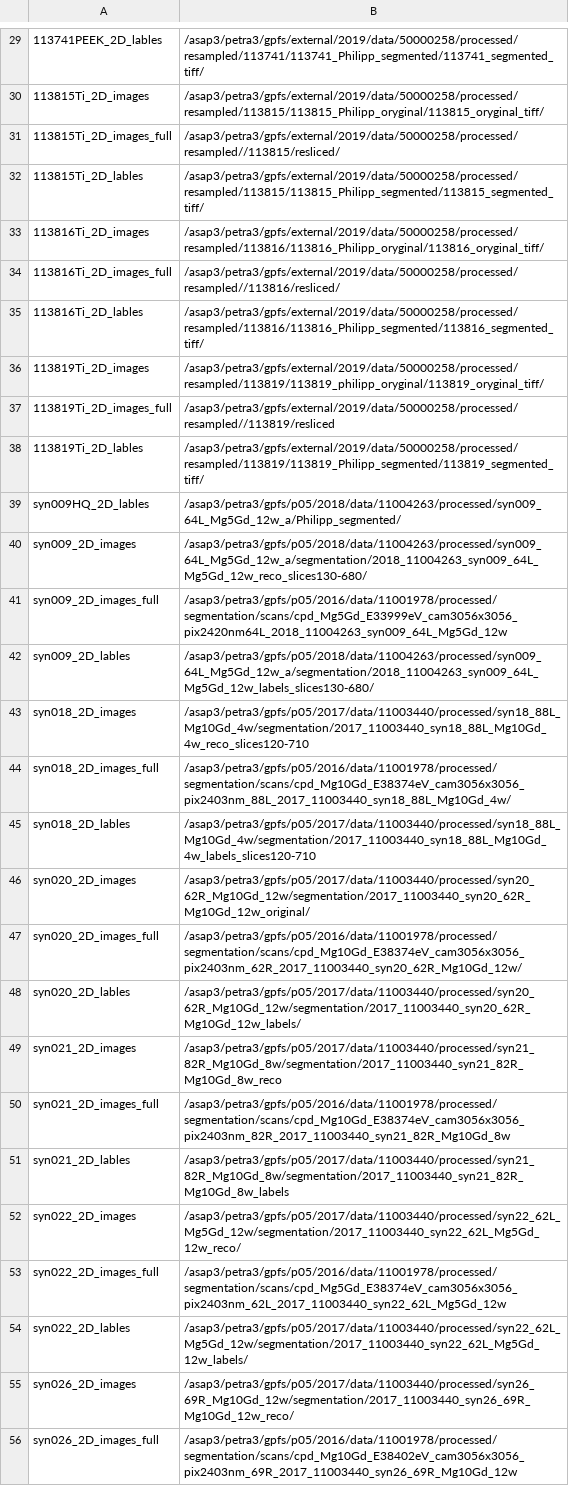
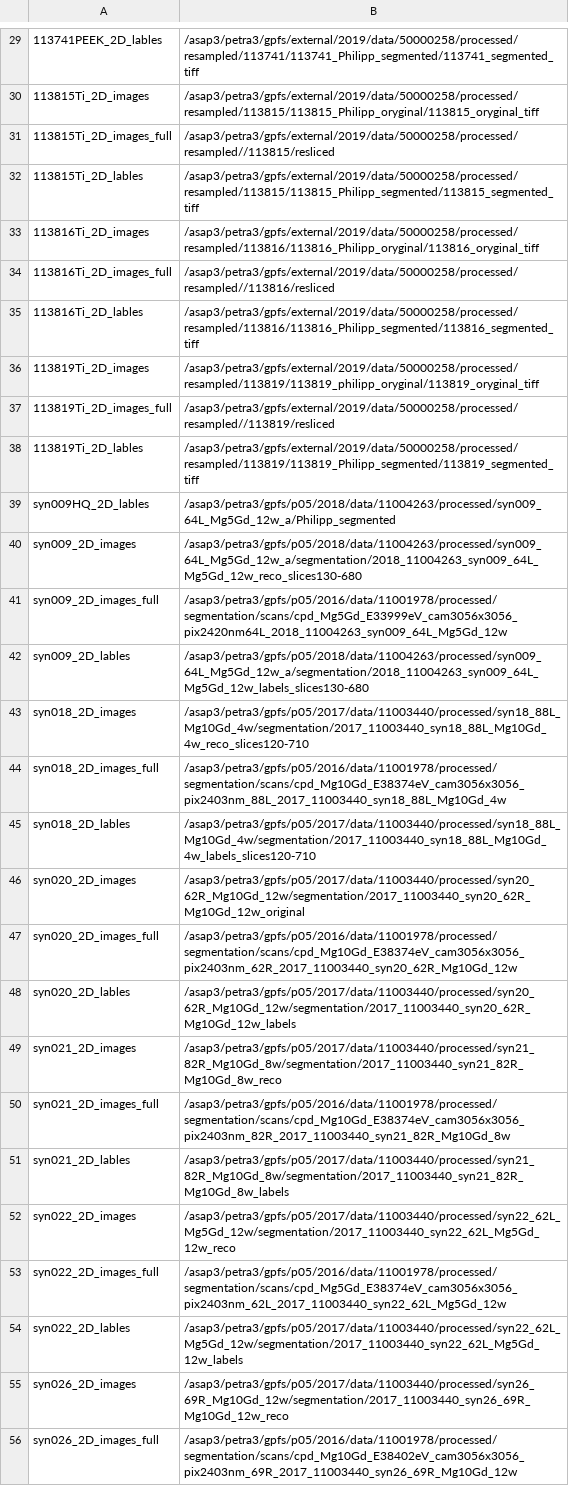
Before and after one commit to theluckylucas/mdlma-scicat-ingestion, a CSV file: _segmented_list.csv, drawn as a sheet; only a part is shown, gaps mark what is left out; the diff covers the shown part only; the diff names each change by its address in the sheet, - before the commit and + after, or states it on an @@ line.

Commit message:
Work in progress to add segmented data

```diff
--- a/_segmented_list.csv
+++ b/_segmented_list.csv
-B29: /asap3/petra3/gpfs/external/2019/data/50000258/processed/resampled/113741/113741_Philipp_segmented/113741_segmented_tiff/
+B29: /asap3/petra3/gpfs/external/2019/data/50000258/processed/resampled/113741/113741_Philipp_segmented/113741_segmented_tiff
-B30: /asap3/petra3/gpfs/external/2019/data/50000258/processed/resampled/113815/113815_Philipp_oryginal/113815_oryginal_tiff/
+B30: /asap3/petra3/gpfs/external/2019/data/50000258/processed/resampled/113815/113815_Philipp_oryginal/113815_oryginal_tiff
-B31: /asap3/petra3/gpfs/external/2019/data/50000258/processed/resampled//113815/resliced/
+B31: /asap3/petra3/gpfs/external/2019/data/50000258/processed/resampled//113815/resliced
-B32: /asap3/petra3/gpfs/external/2019/data/50000258/processed/resampled/113815/113815_Philipp_segmented/113815_segmented_tiff/
+B32: /asap3/petra3/gpfs/external/2019/data/50000258/processed/resampled/113815/113815_Philipp_segmented/113815_segmented_tiff
-B33: /asap3/petra3/gpfs/external/2019/data/50000258/processed/resampled/113816/113816_Philipp_oryginal/113816_oryginal_tiff/
+B33: /asap3/petra3/gpfs/external/2019/data/50000258/processed/resampled/113816/113816_Philipp_oryginal/113816_oryginal_tiff
-B34: /asap3/petra3/gpfs/external/2019/data/50000258/processed/resampled//113816/resliced/
+B34: /asap3/petra3/gpfs/external/2019/data/50000258/processed/resampled//113816/resliced
-B35: /asap3/petra3/gpfs/external/2019/data/50000258/processed/resampled/113816/113816_Philipp_segmented/113816_segmented_tiff/
+B35: /asap3/petra3/gpfs/external/2019/data/50000258/processed/resampled/113816/113816_Philipp_segmented/113816_segmented_tiff
-B36: /asap3/petra3/gpfs/external/2019/data/50000258/processed/resampled/113819/113819_philipp_oryginal/113819_oryginal_tiff/
+B36: /asap3/petra3/gpfs/external/2019/data/50000258/processed/resampled/113819/113819_philipp_oryginal/113819_oryginal_tiff
-B38: /asap3/petra3/gpfs/external/2019/data/50000258/processed/resampled/113819/113819_Philipp_segmented/113819_segmented_tiff/
+B38: /asap3/petra3/gpfs/external/2019/data/50000258/processed/resampled/113819/113819_Philipp_segmented/113819_segmented_tiff
-B39: /asap3/petra3/gpfs/p05/2018/data/11004263/processed/syn009_64L_Mg5Gd_12w_a/Philipp_segmented/
+B39: /asap3/petra3/gpfs/p05/2018/data/11004263/processed/syn009_64L_Mg5Gd_12w_a/Philipp_segmented
-B40: /asap3/petra3/gpfs/p05/2018/data/11004263/processed/syn009_64L_Mg5Gd_12w_a/segmentation/2018_11004263_syn009_64L_Mg5Gd_12w_reco_slices130-680/
+B40: /asap3/petra3/gpfs/p05/2018/data/11004263/processed/syn009_64L_Mg5Gd_12w_a/segmentation/2018_11004263_syn009_64L_Mg5Gd_12w_reco_slices130-680
-B42: /asap3/petra3/gpfs/p05/2018/data/11004263/processed/syn009_64L_Mg5Gd_12w_a/segmentation/2018_11004263_syn009_64L_Mg5Gd_12w_labels_slices130-680/
+B42: /asap3/petra3/gpfs/p05/2018/data/11004263/processed/syn009_64L_Mg5Gd_12w_a/segmentation/2018_11004263_syn009_64L_Mg5Gd_12w_labels_slices130-680
-B44: /asap3/petra3/gpfs/p05/2016/data/11001978/processed/segmentation/scans/cpd_Mg10Gd_E38374eV_cam3056x3056_pix2403nm_88L_2017_11003440_syn18_88L_Mg10Gd_4w/
+B44: /asap3/petra3/gpfs/p05/2016/data/11001978/processed/segmentation/scans/cpd_Mg10Gd_E38374eV_cam3056x3056_pix2403nm_88L_2017_11003440_syn18_88L_Mg10Gd_4w
-B46: /asap3/petra3/gpfs/p05/2017/data/11003440/processed/syn20_62R_Mg10Gd_12w/segmentation/2017_11003440_syn20_62R_Mg10Gd_12w_original/
+B46: /asap3/petra3/gpfs/p05/2017/data/11003440/processed/syn20_62R_Mg10Gd_12w/segmentation/2017_11003440_syn20_62R_Mg10Gd_12w_original
-B47: /asap3/petra3/gpfs/p05/2016/data/11001978/processed/segmentation/scans/cpd_Mg10Gd_E38374eV_cam3056x3056_pix2403nm_62R_2017_11003440_syn20_62R_Mg10Gd_12w/
+B47: /asap3/petra3/gpfs/p05/2016/data/11001978/processed/segmentation/scans/cpd_Mg10Gd_E38374eV_cam3056x3056_pix2403nm_62R_2017_11003440_syn20_62R_Mg10Gd_12w
-B48: /asap3/petra3/gpfs/p05/2017/data/11003440/processed/syn20_62R_Mg10Gd_12w/segmentation/2017_11003440_syn20_62R_Mg10Gd_12w_labels/
+B48: /asap3/petra3/gpfs/p05/2017/data/11003440/processed/syn20_62R_Mg10Gd_12w/segmentation/2017_11003440_syn20_62R_Mg10Gd_12w_labels
-B52: /asap3/petra3/gpfs/p05/2017/data/11003440/processed/syn22_62L_Mg5Gd_12w/segmentation/2017_11003440_syn22_62L_Mg5Gd_12w_reco/
+B52: /asap3/petra3/gpfs/p05/2017/data/11003440/processed/syn22_62L_Mg5Gd_12w/segmentation/2017_11003440_syn22_62L_Mg5Gd_12w_reco
-B54: /asap3/petra3/gpfs/p05/2017/data/11003440/processed/syn22_62L_Mg5Gd_12w/segmentation/2017_11003440_syn22_62L_Mg5Gd_12w_labels/
+B54: /asap3/petra3/gpfs/p05/2017/data/11003440/processed/syn22_62L_Mg5Gd_12w/segmentation/2017_11003440_syn22_62L_Mg5Gd_12w_labels
-B55: /asap3/petra3/gpfs/p05/2017/data/11003440/processed/syn26_69R_Mg10Gd_12w/segmentation/2017_11003440_syn26_69R_Mg10Gd_12w_reco/
+B55: /asap3/petra3/gpfs/p05/2017/data/11003440/processed/syn26_69R_Mg10Gd_12w/segmentation/2017_11003440_syn26_69R_Mg10Gd_12w_reco
```
Also changed, not shown: 36 edited cells elsewhere in this file, 7 other files.
